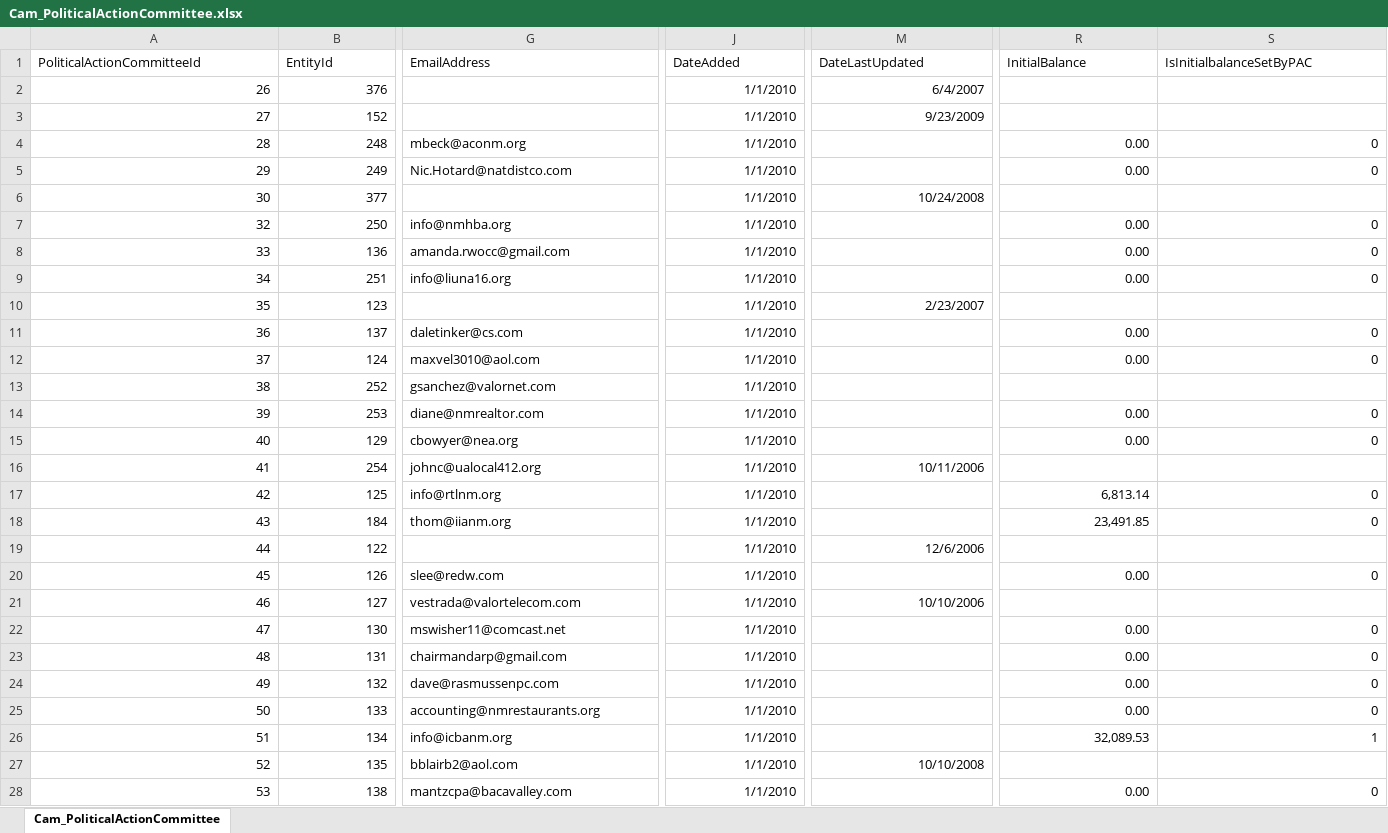
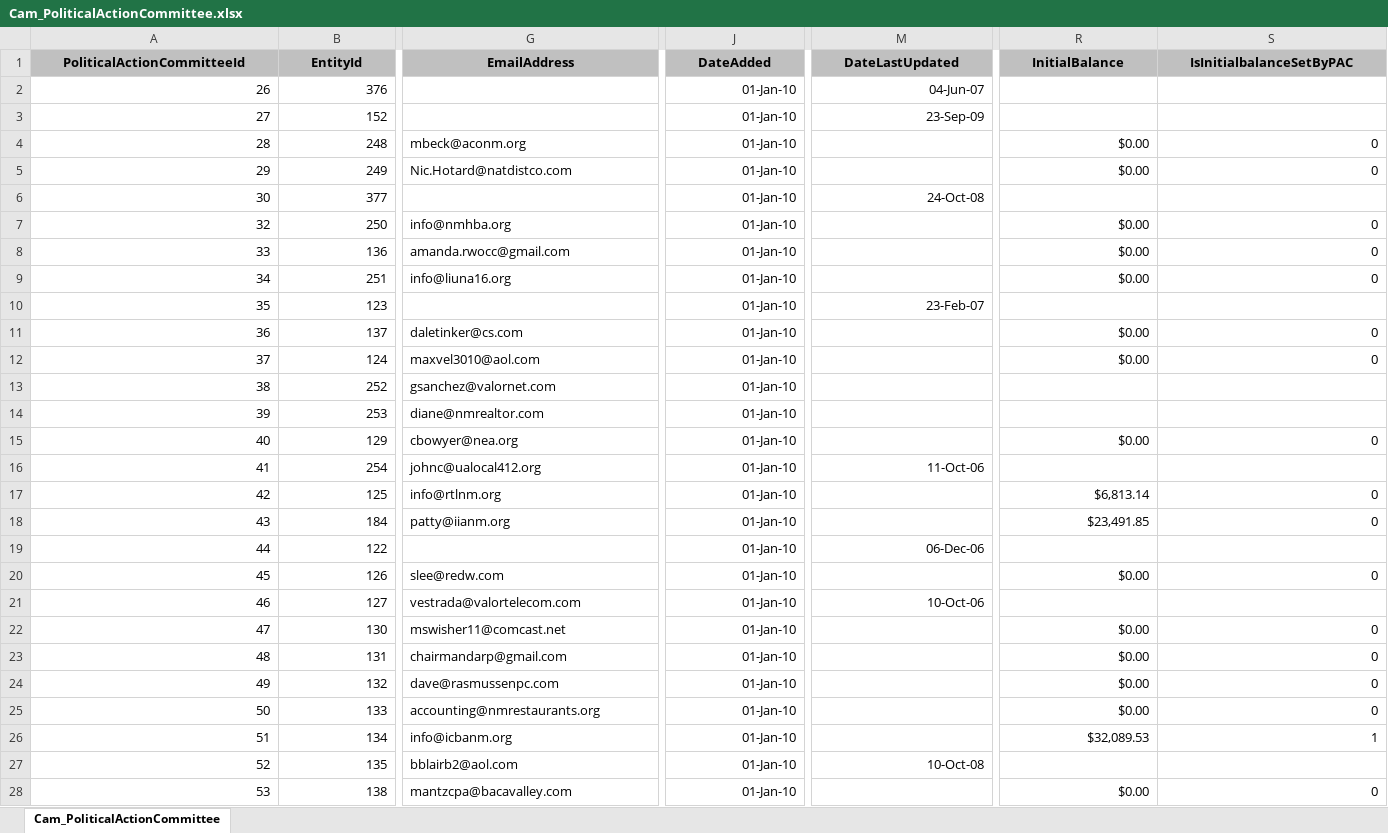
Before and after one commit to datamade/openness-project-nmid, an Excel workbook: data/Cam_PoliticalActionCommittee.xlsx, sheet Cam_PoliticalActionCommittee, drawn as a sheet; only a part is shown, gaps mark what is left out; values as stored, in another font and other column widths than the file's, no borders; the diff covers the shown part only; the diff names each change by its address in the sheet, - before the commit and + after, or states it on an @@ line.

```diff
--- a/data/Cam_PoliticalActionCommittee.xlsx (sheet Cam_PoliticalActionCommittee)
+++ b/data/Cam_PoliticalActionCommittee.xlsx (sheet Cam_PoliticalActionCommittee)
@@ A1:S1 fill: none → #C0C0C0, bold: off → on, alignment: left → center @@
-J2:J28 (DateAdded): 1/1/2010
+J2:J28 (DateAdded): 01-Jan-10
-M2 (DateLastUpdated): 6/4/2007
+M2 (DateLastUpdated): 04-Jun-07
-M3 (DateLastUpdated): 9/23/2009
+M3 (DateLastUpdated): 23-Sep-09
-R4:R5 (InitialBalance): 0.00
+R4:R5 (InitialBalance): $0.00
-M6 (DateLastUpdated): 10/24/2008
+M6 (DateLastUpdated): 24-Oct-08
-R7:R9 (InitialBalance): 0.00
+R7:R9 (InitialBalance): $0.00
-M10 (DateLastUpdated): 2/23/2007
+M10 (DateLastUpdated): 23-Feb-07
-R11:R12 (InitialBalance): 0.00
+R11:R12 (InitialBalance): $0.00
-R14 (InitialBalance): 0.00
+R14 (InitialBalance): (empty)
-S14 (IsInitialbalanceSetByPAC): 0
+S14 (IsInitialbalanceSetByPAC): (empty)
-R15 (InitialBalance): 0.00
+R15 (InitialBalance): $0.00
-M16 (DateLastUpdated): 10/11/2006
+M16 (DateLastUpdated): 11-Oct-06
-R17 (InitialBalance): 6,813.14
+R17 (InitialBalance): $6,813.14
-G18 (EmailAddress): thom@iianm.org
+G18 (EmailAddress): patty@iianm.org
-R18 (InitialBalance): 23,491.85
+R18 (InitialBalance): $23,491.85
-M19 (DateLastUpdated): 12/6/2006
+M19 (DateLastUpdated): 06-Dec-06
-R20 (InitialBalance): 0.00
+R20 (InitialBalance): $0.00
-M21 (DateLastUpdated): 10/10/2006
+M21 (DateLastUpdated): 10-Oct-06
-R22:R25 (InitialBalance): 0.00
+R22:R25 (InitialBalance): $0.00
-R26 (InitialBalance): 32,089.53
+R26 (InitialBalance): $32,089.53
-M27 (DateLastUpdated): 10/10/2008
+M27 (DateLastUpdated): 10-Oct-08
-R28 (InitialBalance): 0.00
+R28 (InitialBalance): $0.00
```
Also changed, not shown: 7 added rows, 1054 edited cells and cell formats elsewhere in this sheet, data/Cam_Campaign.xlsx, data/Cam_Candidate.xlsx, 11 other files.
